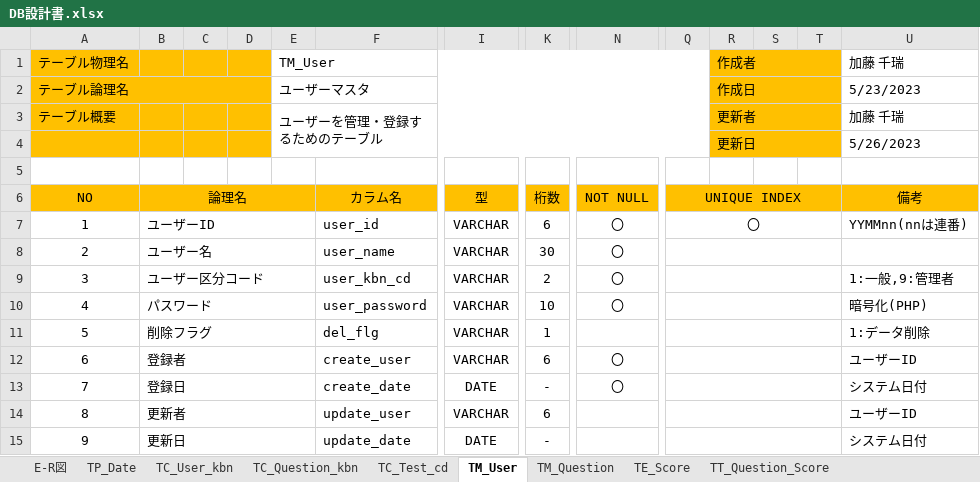
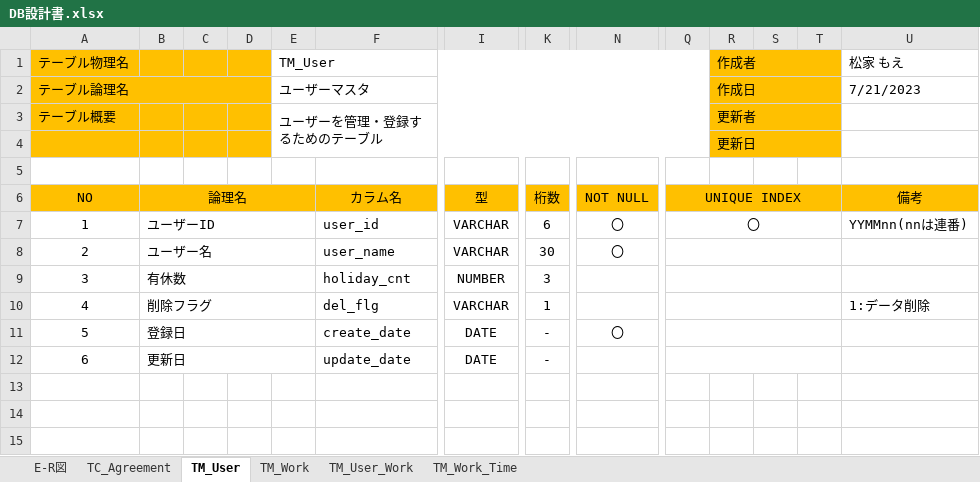
Before and after one commit to FIY24554/commpany_money, an Excel workbook: DB設計書.xlsx, sheet TM_User, drawn as a sheet; only a part is shown, gaps mark what is left out; values as stored, in another font and other column widths than the file's, no borders; removed rows and columns are numbered as before the commit, all else as after; rows hold the shown columns only; the diff names each change by its address in the sheet, - before the commit and + after, or states it on an @@ line.

```diff
--- a/DB設計書.xlsx (sheet TM_User)
+++ b/DB設計書.xlsx (sheet TM_User)
-sheet tab: TC_User_kbn
+sheet tab: TC_Agreement
-sheet tab: TM_Question
+sheet tab: TM_User_Work
-sheet tab: TE_Score
+sheet tab: TM_Work_Time
-sheet tab: TP_Date
-sheet tab: TC_Question_kbn
-sheet tab: TC_Test_cd
-sheet tab: TT_Question_Score
+sheet tab: TM_Work
-U1: 加藤 千瑞
+U1: 松家 もえ
-U2 (松家 もえ): 5/23/2023
+U2 (松家 もえ): 7/21/2023
-U3 (松家 もえ): 加藤 千瑞
+U3 (松家 もえ): (empty)
-U4 (松家 もえ): 5/26/2023
+U4 (松家 もえ): (empty)
-row 9: 3 | ユーザー区分コード |  |  |  | user_kbn_cd | VARCHAR | 2 | 〇 |  |  |  |  | 1:一般,9:管理者
-row 10: 4 | パスワード |  |  |  | user_password | VARCHAR | 10 | 〇 |  |  |  |  | 暗号化(PHP)
+row 9: 3 | 有休数 |  |  |  | holiday_cnt | NUMBER | 3
@@ column A (テーブル物理名) renumbered from row 10 down @@
-row 12: 6 | 登録者 |  |  |  | create_user | VARCHAR | 6 | 〇 |  |  |  |  | ユーザーID
-U11 (松家 もえ): システム日付
+U11 (松家 もえ): (empty)
-row 14: 8 | 更新者 |  |  |  | update_user | VARCHAR | 6 |  |  |  |  |  | ユーザーID
-U12 (松家 もえ): システム日付
+U12 (松家 もえ): (empty)
```
Also changed, not shown: sheet TM_Work_Time, sheet TM_User_Work, sheet TC_Agreement, sheet E-R図.
